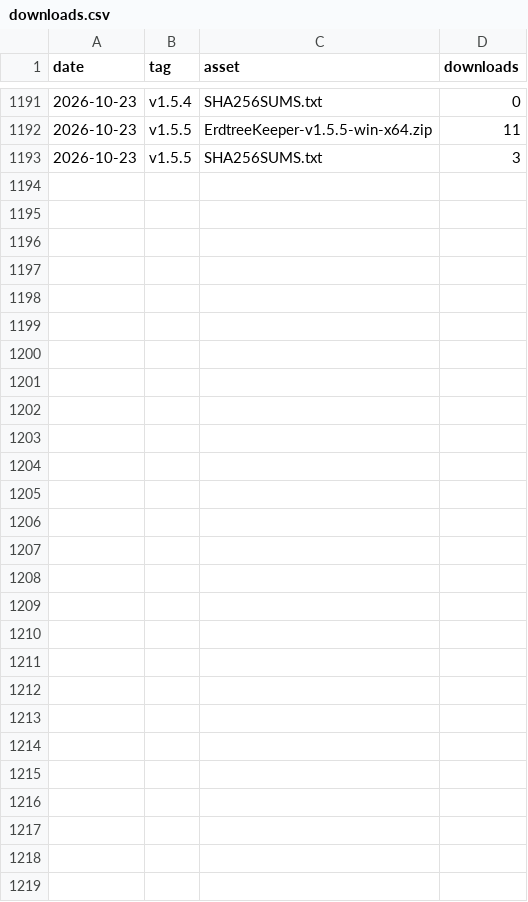
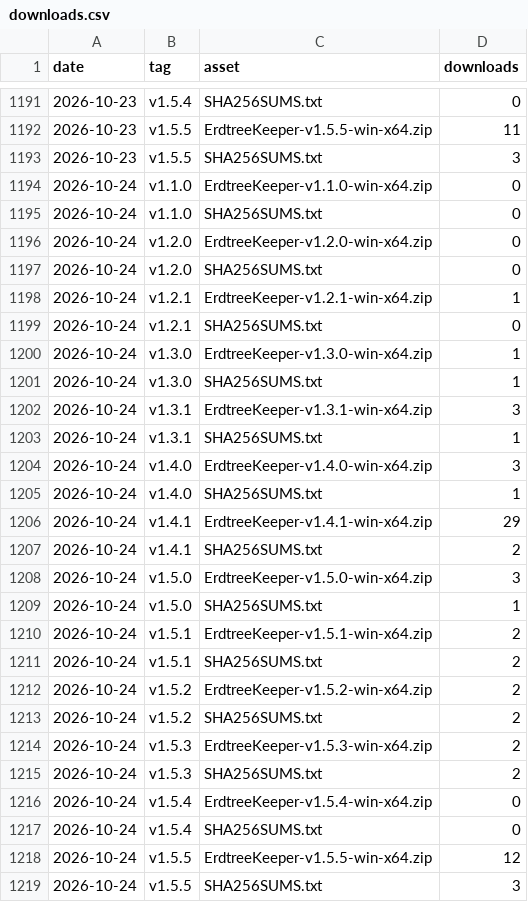
Before and after one commit to valiDol42/erdtree-keeper, a CSV file: stats/downloads.csv, drawn as a sheet; only a part is shown, gaps mark what is left out.

```diff
--- a/stats/downloads.csv
+++ b/stats/downloads.csv
@@ -1193 +1193,27 @@ date,tag,asset,downloads
 2026-10-23,v1.5.5,SHA256SUMS.txt,3
+2026-10-24,v1.1.0,ErdtreeKeeper-v1.1.0-win-x64.zip,0
+2026-10-24,v1.1.0,SHA256SUMS.txt,0
+2026-10-24,v1.2.0,ErdtreeKeeper-v1.2.0-win-x64.zip,0
+2026-10-24,v1.2.0,SHA256SUMS.txt,0
+2026-10-24,v1.2.1,ErdtreeKeeper-v1.2.1-win-x64.zip,1
+2026-10-24,v1.2.1,SHA256SUMS.txt,0
+2026-10-24,v1.3.0,ErdtreeKeeper-v1.3.0-win-x64.zip,1
+2026-10-24,v1.3.0,SHA256SUMS.txt,1
+2026-10-24,v1.3.1,ErdtreeKeeper-v1.3.1-win-x64.zip,3
+2026-10-24,v1.3.1,SHA256SUMS.txt,1
+2026-10-24,v1.4.0,ErdtreeKeeper-v1.4.0-win-x64.zip,3
+2026-10-24,v1.4.0,SHA256SUMS.txt,1
+2026-10-24,v1.4.1,ErdtreeKeeper-v1.4.1-win-x64.zip,29
+2026-10-24,v1.4.1,SHA256SUMS.txt,2
+2026-10-24,v1.5.0,ErdtreeKeeper-v1.5.0-win-x64.zip,3
+2026-10-24,v1.5.0,SHA256SUMS.txt,1
+2026-10-24,v1.5.1,ErdtreeKeeper-v1.5.1-win-x64.zip,2
+2026-10-24,v1.5.1,SHA256SUMS.txt,2
+2026-10-24,v1.5.2,ErdtreeKeeper-v1.5.2-win-x64.zip,2
+2026-10-24,v1.5.2,SHA256SUMS.txt,2
+2026-10-24,v1.5.3,ErdtreeKeeper-v1.5.3-win-x64.zip,2
+2026-10-24,v1.5.3,SHA256SUMS.txt,2
+2026-10-24,v1.5.4,ErdtreeKeeper-v1.5.4-win-x64.zip,0
+2026-10-24,v1.5.4,SHA256SUMS.txt,0
+2026-10-24,v1.5.5,ErdtreeKeeper-v1.5.5-win-x64.zip,12
+2026-10-24,v1.5.5,SHA256SUMS.txt,3
```
Also changed, not shown: stats/paths.csv, stats/referrers.csv, 2 other files.
